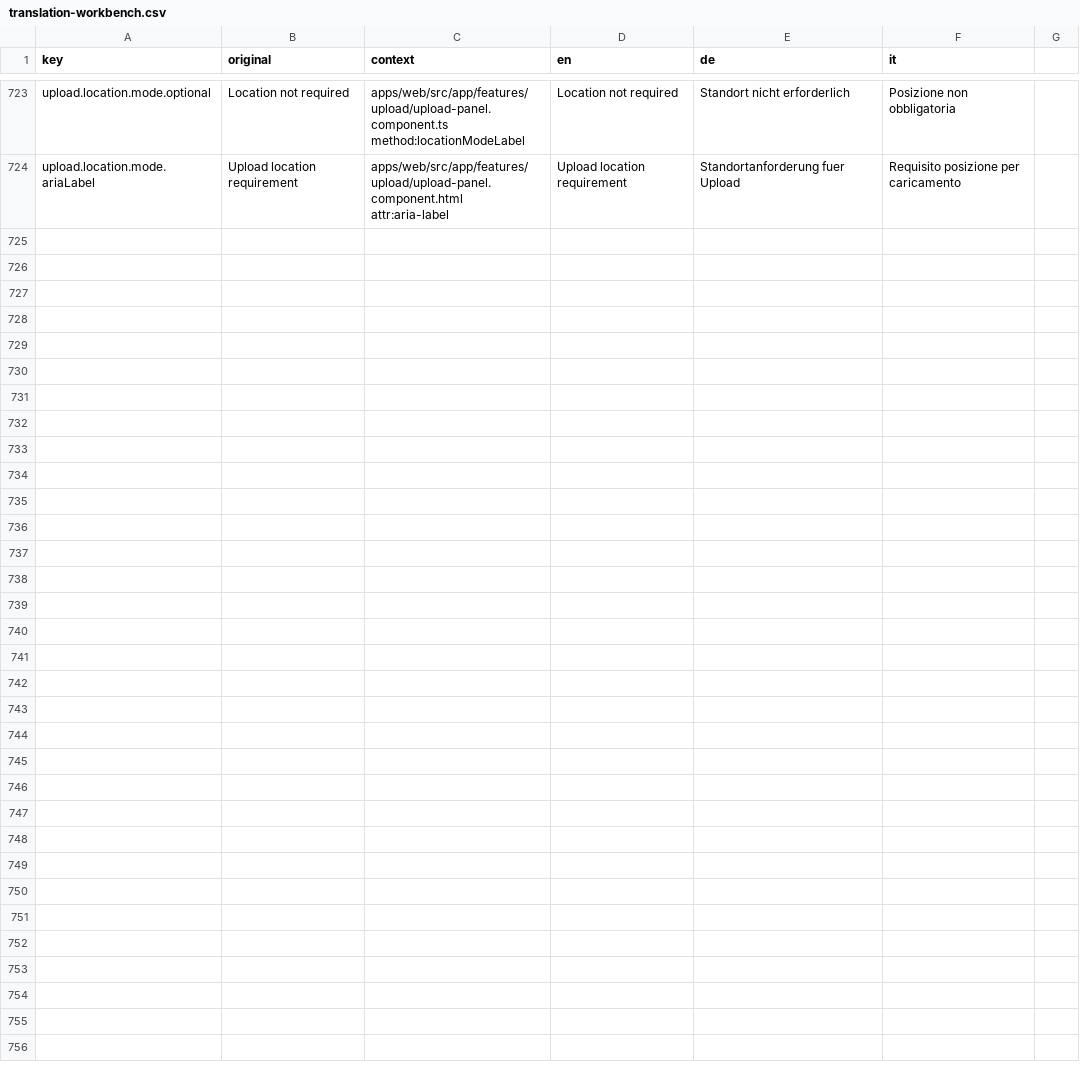
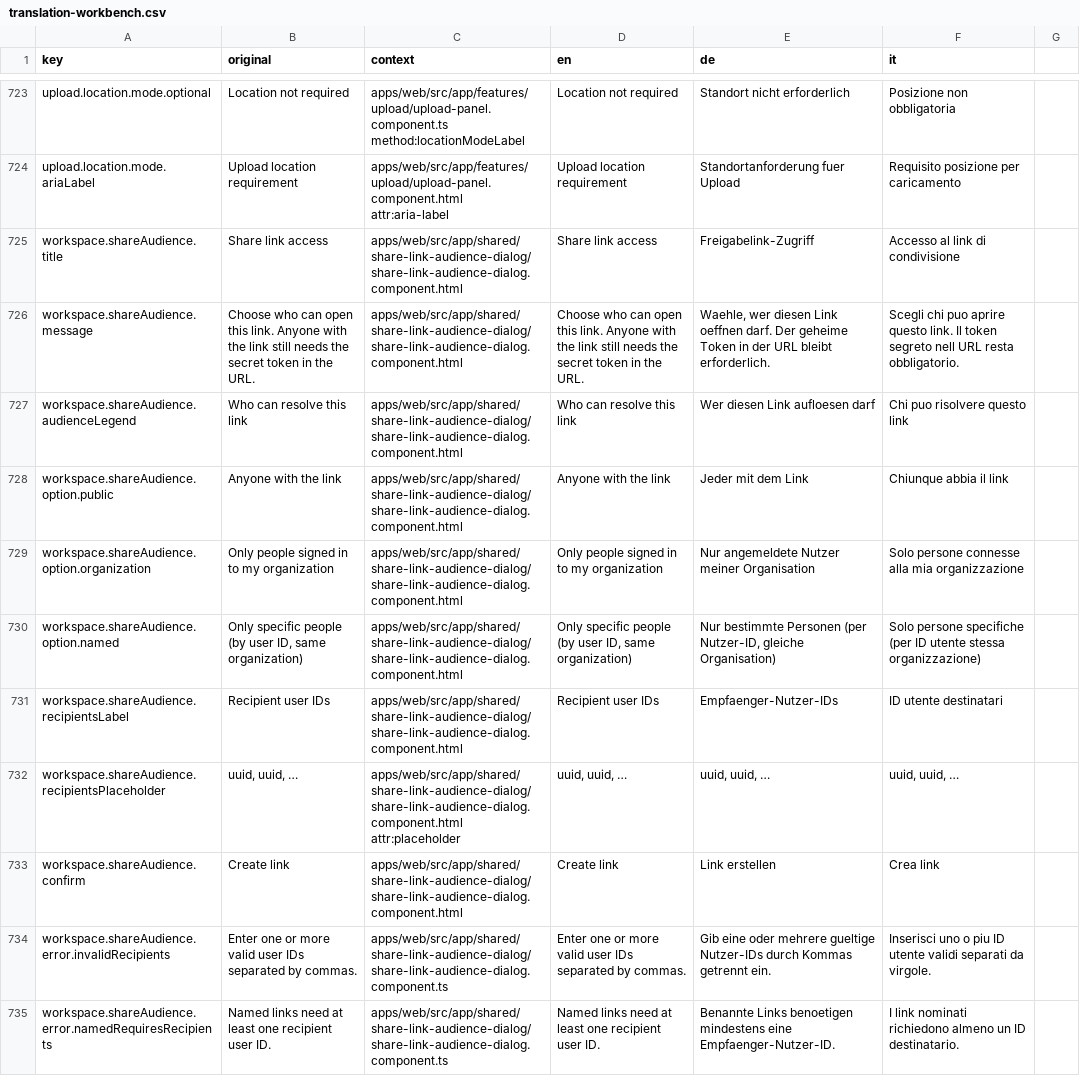
Before and after one commit to matkleve/feldpost, a CSV file: docs/i18n/translation-workbench.csv, drawn as a sheet; only a part is shown, gaps mark what is left out; the diff names each change by its address in the sheet, - before the commit and + after, or states it on an @@ line.

Commit message:
feat(share-set): implement share link audience dialog and enhance share set service
- Added a new `ShareLinkAudienceDialogComponent` for selecting share link audiences (`public`, `organization`, `named`) before creating share sets.
- Integrated recipient user ID input for `named` audience, with validation for UUIDs.
- Updated `ShareSetService` to handle audience and recipient user IDs in `createOrReuseShareSet`.
- Enhanced UI components to support the new dialog, including updates to the workspace footer and selected items grid.
- Documented the share set access model and updated related specifications for clarity on audience and grant handling.

```diff
--- a/docs/i18n/translation-workbench.csv
+++ b/docs/i18n/translation-workbench.csv
+row 725: workspace.shareAudience.title | Share link access | apps/web/src/app/shared/share-link-audience-dialog/share-link-audience-dialog.component.html | Share link access | Freigabelink-Zugriff | Accesso al link di condivisione
+row 726: workspace.shareAudience.message | Choose who can open this link. Anyone with the link still needs the secret token in the URL. | apps/web/src/app/shared/share-link-audience-dialog/share-link-audience-dialog.component.html | Choose who can open this link. Anyone with the link still needs the secret token in the URL. | Waehle, wer diesen Link oeffnen darf. Der geheime Token in der URL bleibt erforderlich. | Scegli chi puo aprire questo link. Il token segreto nell URL resta obbligatorio.
+row 727: workspace.shareAudience.audienceLegend | Who can resolve this link | apps/web/src/app/shared/share-link-audience-dialog/share-link-audience-dialog.component.html | Who can resolve this link | Wer diesen Link aufloesen darf | Chi puo risolvere questo link
+row 728: workspace.shareAudience.option.public | Anyone with the link | apps/web/src/app/shared/share-link-audience-dialog/share-link-audience-dialog.component.html | Anyone with the link | Jeder mit dem Link | Chiunque abbia il link
+row 729: workspace.shareAudience.option.organization | Only people signed in to my organization | apps/web/src/app/shared/share-link-audience-dialog/share-link-audience-dialog.component.html | Only people signed in to my organization | Nur angemeldete Nutzer meiner Organisation | Solo persone connesse alla mia organizzazione
+row 730: workspace.shareAudience.option.named | Only specific people (by user ID, same organization) | apps/web/src/app/shared/share-link-audience-dialog/share-link-audience-dialog.component.html | Only specific people (by user ID, same organization) | Nur bestimmte Personen (per Nutzer-ID, gleiche Organisation) | Solo persone specifiche (per ID utente stessa organizzazione)
+row 731: workspace.shareAudience.recipientsLabel | Recipient user IDs | apps/web/src/app/shared/share-link-audience-dialog/share-link-audience-dialog.component.html | Recipient user IDs | Empfaenger-Nutzer-IDs | ID utente destinatari
+row 732: workspace.shareAudience.recipientsPlaceholder | uuid, uuid, … | apps/web/src/app/shared/share-link-audience-dialog/share-link-audience-dialog.component.html attr:placeholder | uuid, uuid, … | uuid, uuid, … | uuid, uuid, …
+row 733: workspace.shareAudience.confirm | Create link | apps/web/src/app/shared/share-link-audience-dialog/share-link-audience-dialog.component.html | Create link | Link erstellen | Crea link
+row 734: workspace.shareAudience.error.invalidRecipients | Enter one or more valid user IDs separated by commas. | apps/web/src/app/shared/share-link-audience-dialog/share-link-audience-dialog.component.ts | Enter one or more valid user IDs separated by commas. | Gib eine oder mehrere gueltige Nutzer-IDs durch Kommas getrennt ein. | Inserisci uno o piu ID utente validi separati da virgole.
+row 735: workspace.shareAudience.error.namedRequiresRecipients | Named links need at least one recipient user ID. | apps/web/src/app/shared/share-link-audience-dialog/share-link-audience-dialog.component.ts | Named links need at least one recipient user ID. | Benannte Links benoetigen mindestens eine Empfaenger-Nutzer-ID. | I link nominati richiedono almeno un ID destinatario.
```
Also changed, not shown: 21 other files.
